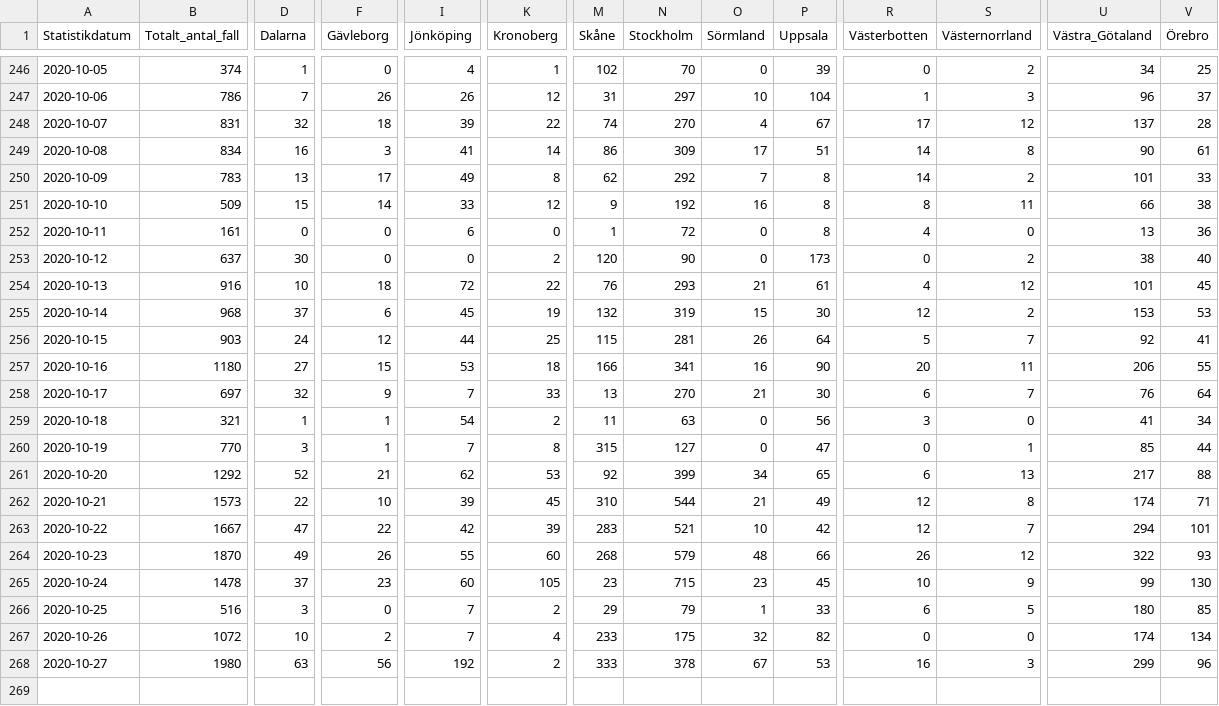
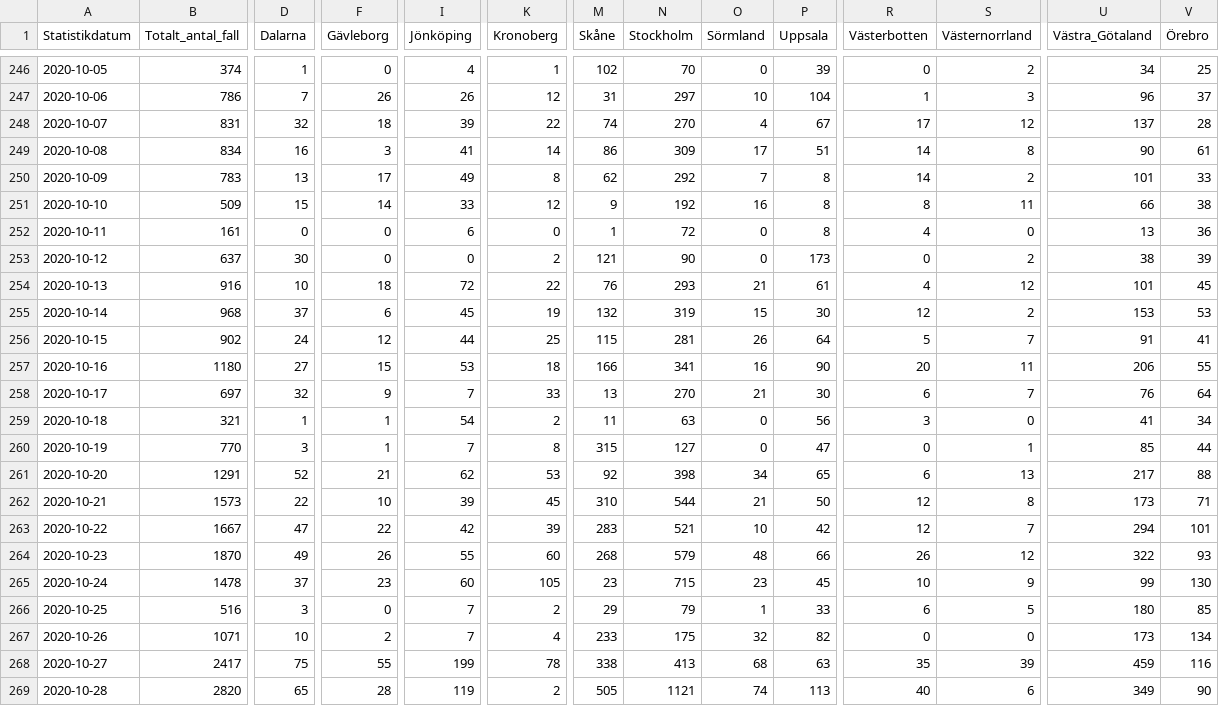
Before and after one commit to shortlisted/covid-19-sweden, a CSV file: cases_by_date_and_region.csv, drawn as a sheet; only a part is shown, gaps mark what is left out; rows hold the shown columns only; the diff covers the shown part only; the diff names each change by its address in the sheet, - before the commit and + after, or states it on an @@ line.

Commit message:
October 29, Swedish covid-19 data

```diff
--- a/cases_by_date_and_region.csv
+++ b/cases_by_date_and_region.csv
-M253 (Skåne): 120
+M253 (Skåne): 121
-V253 (Örebro): 40
+V253 (Örebro): 39
-B256 (Totalt_antal_fall): 903
+B256 (Totalt_antal_fall): 902
-U256 (Västra_Götaland): 92
+U256 (Västra_Götaland): 91
-B261 (Totalt_antal_fall): 1292
+B261 (Totalt_antal_fall): 1291
-N261 (Stockholm): 399
+N261 (Stockholm): 398
-P262 (Uppsala): 49
+P262 (Uppsala): 50
-U262 (Västra_Götaland): 174
+U262 (Västra_Götaland): 173
-B267 (Totalt_antal_fall): 1072
+B267 (Totalt_antal_fall): 1071
-U267 (Västra_Götaland): 174
+U267 (Västra_Götaland): 173
-B268 (Totalt_antal_fall): 1980
+B268 (Totalt_antal_fall): 2417
-D268 (Dalarna): 63
+D268 (Dalarna): 75
-F268 (Gävleborg): 56
+F268 (Gävleborg): 55
-I268 (Jönköping): 192
+I268 (Jönköping): 199
-K268 (Kronoberg): 2
+K268 (Kronoberg): 78
-M268 (Skåne): 333
+M268 (Skåne): 338
-N268 (Stockholm): 378
+N268 (Stockholm): 413
-O268 (Sörmland): 67
+O268 (Sörmland): 68
-P268 (Uppsala): 53
+P268 (Uppsala): 63
-R268 (Västerbotten): 16
+R268 (Västerbotten): 35
-S268 (Västernorrland): 3
+S268 (Västernorrland): 39
-U268 (Västra_Götaland): 299
+U268 (Västra_Götaland): 459
-V268 (Örebro): 96
+V268 (Örebro): 116
+row 269: 2020-10-28 | 2820 | 65 | 28 | 119 | 2 | 505 | 1121 | 74 | 113 | 40 | 6 | 349 | 90
```
Also changed, not shown: 2 edited cells elsewhere in this file, ICU_by_date.csv, deaths_by_date.csv, 3 other files.
